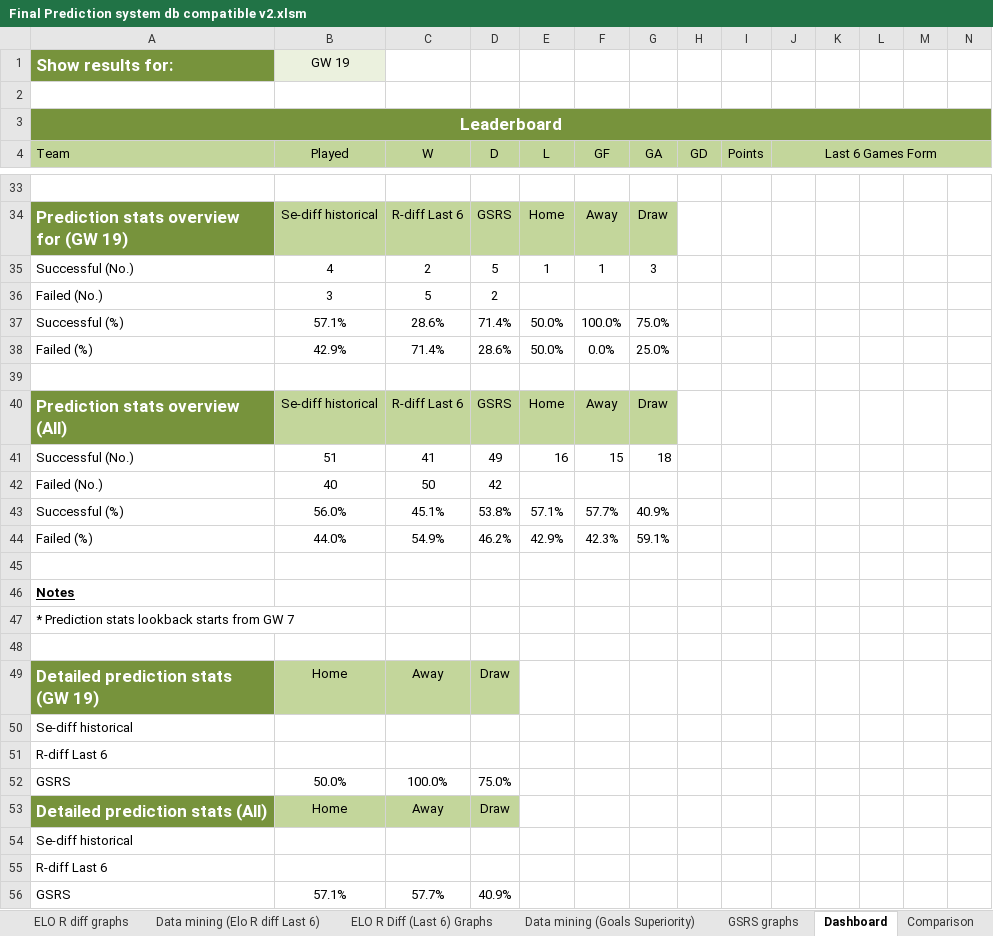
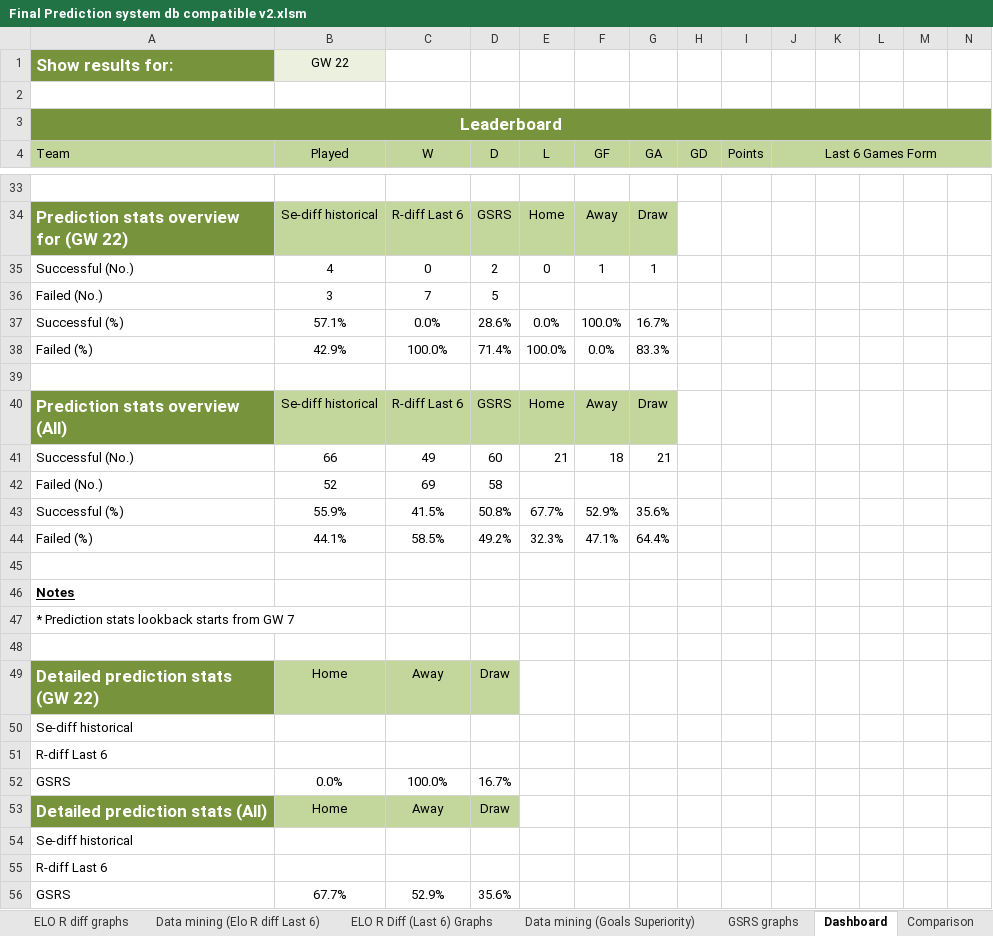
Before and after one commit to gkrokides/predictions_excel, an Excel workbook: Final Prediction system db compatible v2.xlsm, sheet Dashboard, drawn as a sheet; only a part is shown, gaps mark what is left out; values as stored, in another font and other column widths than the file's, no borders; conditional formats not drawn; removed rows and columns are numbered as before the commit, all else as after; rows hold the shown columns only; the diff covers the shown part only; the diff names each change by its address in the sheet, - before the commit and + after, or states it on an @@ line.

Commit message:
Fixed Dashboard in GErman league. Cy league pending

```diff
--- a/Final Prediction system db compatible v2.xlsm (sheet Dashboard)
+++ b/Final Prediction system db compatible v2.xlsm (sheet Dashboard)
-B1 (Played): GW 19
+B1 (Played): GW 22
-A34 (Team): Prediction stats overview for (GW 19)
+A34 (Team): Prediction stats overview for (GW 22)
-C35 (W): 2
+C35 (W): 0
-D35 (D): 5
+D35 (D): 2
-E35 (L): 1
+E35 (L): 0
-G35 (GA): 3
+G35 (GA): 1
-C36 (W): 5
+C36 (W): 7
-D36 (D): 2
+D36 (D): 5
-C37 (W): 28.6%
+C37 (W): 0.0%
-D37 (D): 71.4%
+D37 (D): 28.6%
-E37 (L): 50.0%
+E37 (L): 0.0%
-G37 (GA): 75.0%
+G37 (GA): 16.7%
-C38 (W): 71.4%
+C38 (W): 100.0%
-D38 (D): 28.6%
+D38 (D): 71.4%
-E38 (L): 50.0%
+E38 (L): 100.0%
-G38 (GA): 25.0%
+G38 (GA): 83.3%
-row 41: Successful (No.) | 51 | 41 | 49 | 16 | 15 | 18
-row 42: Failed (No.) | 40 | 50 | 42
-row 43: Successful (%) | 56.0% | 45.1% | 53.8% | 57.1% | 57.7% | 40.9%
-row 44: Failed (%) | 44.0% | 54.9% | 46.2% | 42.9% | 42.3% | 59.1%
+row 41: Successful (No.) | 66 | 49 | 60 | 21 | 18 | 21
+row 42: Failed (No.) | 52 | 69 | 58
+row 43: Successful (%) | 55.9% | 41.5% | 50.8% | 67.7% | 52.9% | 35.6%
+row 44: Failed (%) | 44.1% | 58.5% | 49.2% | 32.3% | 47.1% | 64.4%
-A49 (Team): Detailed prediction stats (GW 19)
+A49 (Team): Detailed prediction stats (GW 22)
-B52 (Played): 50.0%
+B52 (Played): 0.0%
-D52 (D): 75.0%
+D52 (D): 16.7%
-row 56: GSRS | 57.1% | 57.7% | 40.9%
+row 56: GSRS | 67.7% | 52.9% | 35.6%
```
Also changed, not shown: 9 added rows, 9 removed rows, 47 edited cells and cell formats elsewhere in this sheet, sheet Data mining (ELO R diff), sheet Data mining (Goals Superiority), sheet Program and Results, sheet Tables, sheet Data mining (Elo R diff Last 6), sheet Comparison, formulas that keep their value, hidden cells, charts or pictures, 1 other file.
